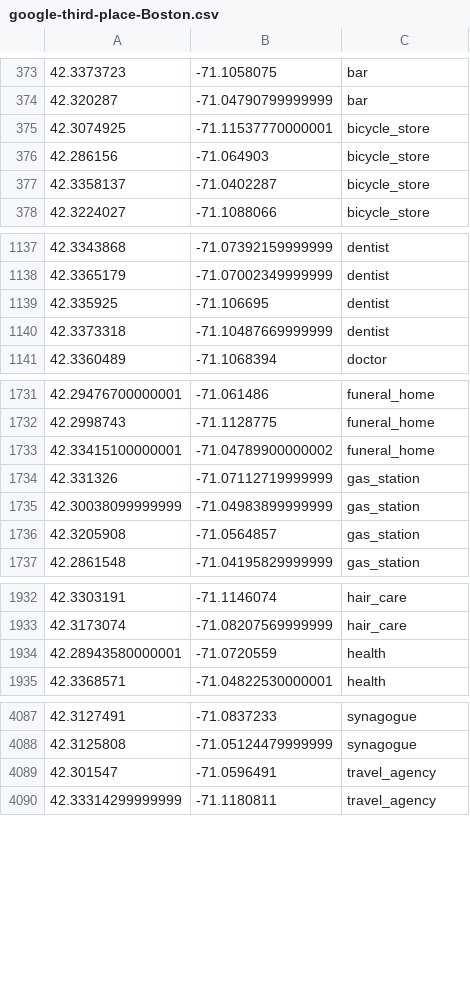
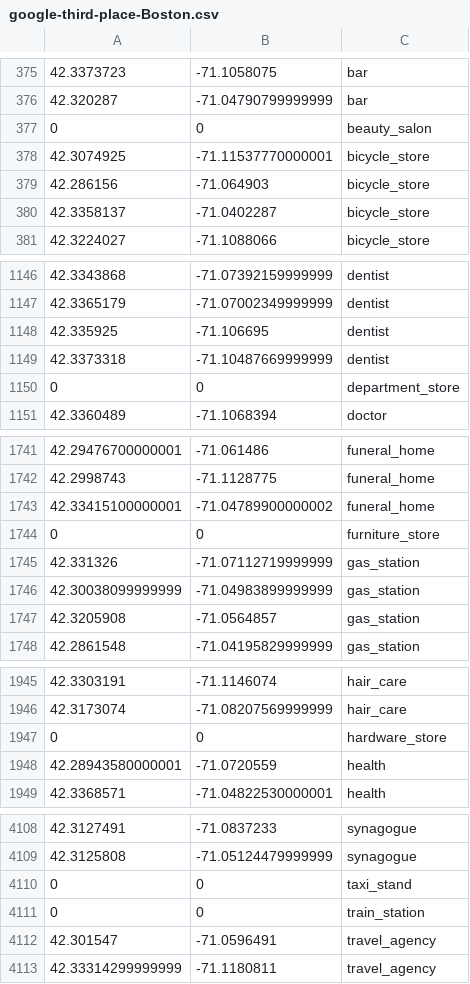
Before and after one commit to NamjuLee/Third-Place-Prediction-Report-V2022, a CSV file: data/raw/google-third-place-Boston.csv, drawn as a sheet; only a part is shown, gaps mark what is left out; the diff covers the shown part only.

```diff
--- a/data/raw/google-third-place-Boston.csv
+++ b/data/raw/google-third-place-Boston.csv
@@ -374,2 +376,3 @@
 42.320287,-71.04790799999999,bar
+0,0,beauty_salon
 42.3074925,-71.11537770000001,bicycle_store
@@ -1140,2 +1149,3 @@
 42.3373318,-71.10487669999999,dentist
+0,0,department_store
 42.3360489,-71.1068394,doctor
@@ -1733,2 +1743,3 @@
 42.33415100000001,-71.04789900000002,funeral_home
+0,0,furniture_store
 42.331326,-71.07112719999999,gas_station
@@ -1933,2 +1946,3 @@
 42.3173074,-71.08207569999999,hair_care
+0,0,hardware_store
 42.28943580000001,-71.0720559,health
@@ -4088,2 +4109,4 @@
 42.3125808,-71.05124479999999,synagogue
+0,0,taxi_stand
+0,0,train_station
 42.301547,-71.0596491,travel_agency
```
Also changed, not shown: 17 added rows elsewhere in this file, data/raw/google-third-place-Boston_df.csv, 22 other files.
